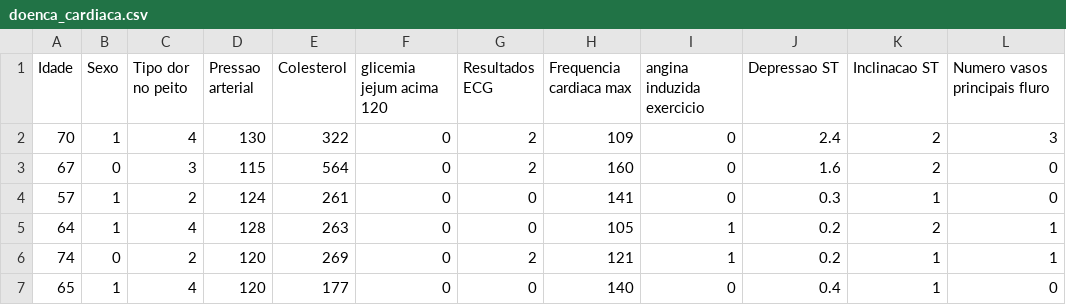
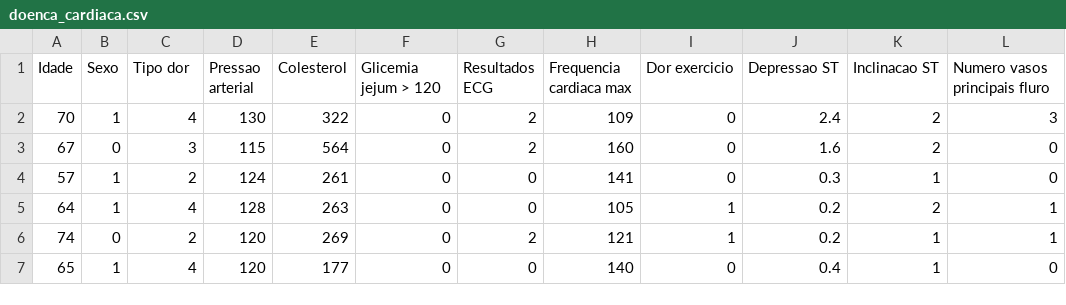
Before and after one commit to alura-cursos/classificacao_xgboost, a CSV file: Dados/doenca_cardiaca.csv, drawn as a sheet; only a part is shown; the diff names each change by its address in the sheet, - before the commit and + after, or states it on an @@ line.

Commit message:
Update doenca_cardiaca.csv

```diff
--- a/Dados/doenca_cardiaca.csv
+++ b/Dados/doenca_cardiaca.csv
-C1: Tipo dor no peito
+C1: Tipo dor
-F1: glicemia jejum acima 120
+F1: Glicemia jejum > 120
-I1: angina induzida exercicio
+I1: Dor exercicio
```
